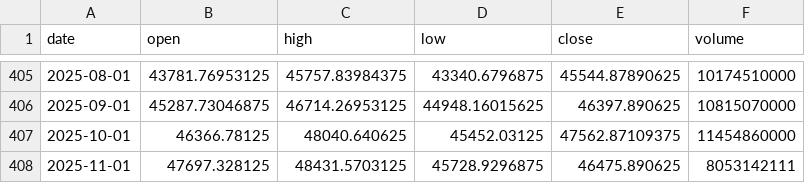
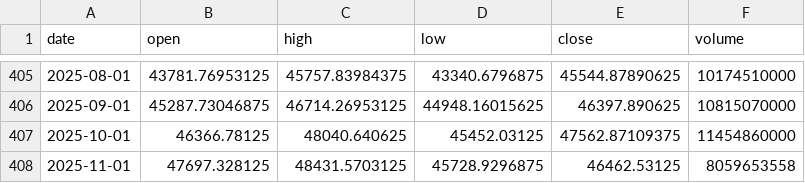
Before and after one commit to gmelmed/charts_gratia_chartis, a CSV file: stocks_sentiment/data/raw/DJIA.csv, drawn as a sheet; only a part is shown, gaps mark what is left out.

```diff
--- a/stocks_sentiment/data/raw/DJIA.csv
+++ b/stocks_sentiment/data/raw/DJIA.csv
@@ -407,2 +407,2 @@ date,open,high,low,close,volume
 2025-10-01,46366.78125,48040.640625,45452.03125,47562.87109375,11454860000
-2025-11-01,47697.328125,48431.5703125,45728.9296875,46475.890625,8053142111
+2025-11-01,47697.328125,48431.5703125,45728.9296875,46462.53125,8059653558
```
Also changed, not shown: stocks_sentiment/data/raw/GSPC.csv, stocks_sentiment/data/raw/NASDAQCOM.csv, 3 other files.
